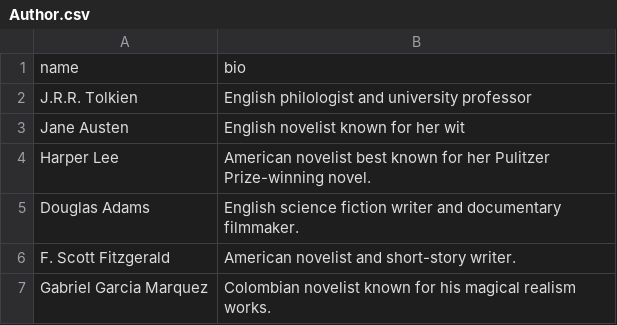
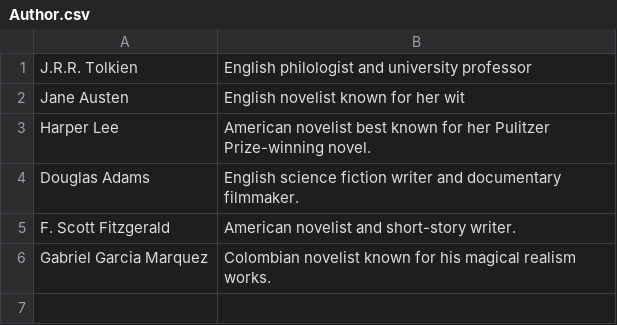
Before and after one commit to AngelicaToquero/OOP_Exercise_HashMap, a CSV file: Author.csv, drawn as a sheet.

```diff
--- a/Author.csv
+++ b/Author.csv
@@ -1,2 +1 @@
-name,bio
 J.R.R. Tolkien,English philologist and university professor
```
Also changed, not shown: Book.csv, 1 other file.
